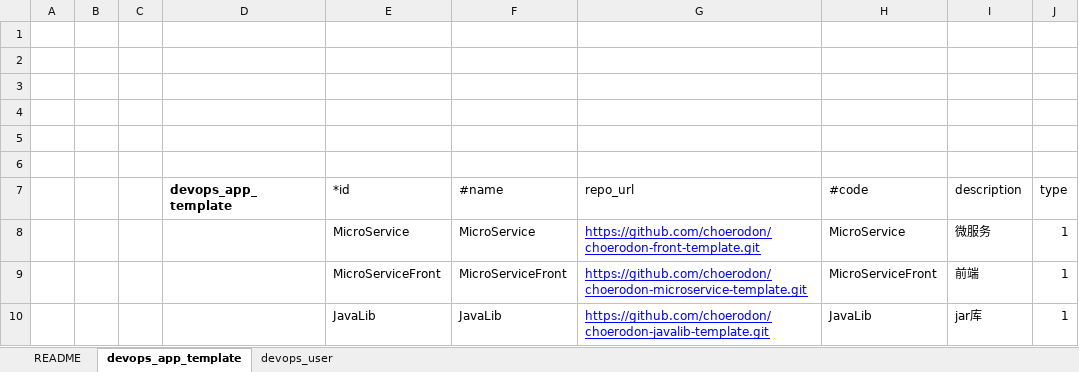
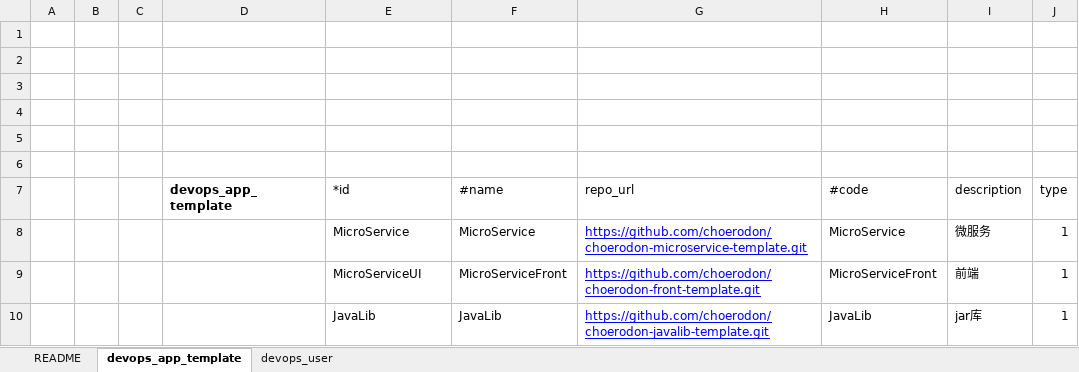
Before and after one commit to open-hand/devops-service, an Excel workbook: src/main/resources/script/db/2018-5-3-devops.xlsx, sheet devops_app_template, drawn as a sheet; values as stored, in another font and other column widths than the file's, no borders; the diff names each change by its address in the sheet, - before the commit and + after, or states it on an @@ line.

Commit message:
[ADD]the repository of Predefined template use githup

```diff
--- a/src/main/resources/script/db/2018-5-3-devops.xlsx (sheet devops_app_template)
+++ b/src/main/resources/script/db/2018-5-3-devops.xlsx (sheet devops_app_template)
-G8 (repo_url): https://github.com/choerodon/choerodon-front-template.git
+G8 (repo_url): https://github.com/choerodon/choerodon-microservice-template.git
-E9 (*id): MicroServiceFront
+E9 (*id): MicroServiceUI
-G9 (repo_url): https://github.com/choerodon/choerodon-microservice-template.git
+G9 (repo_url): https://github.com/choerodon/choerodon-front-template.git
```
Also changed, not shown: 2 other files.
